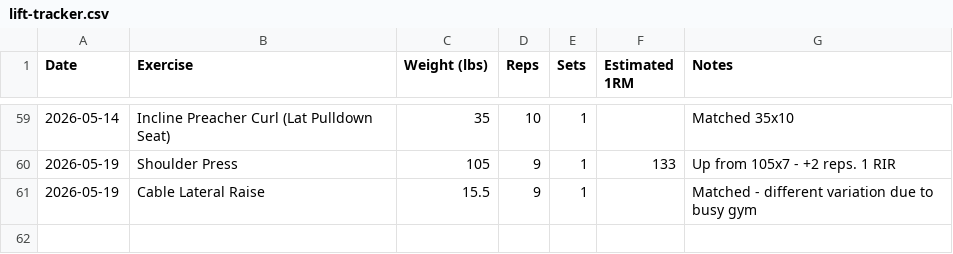
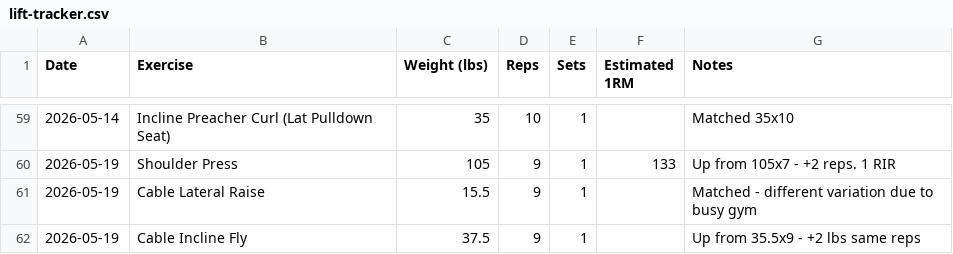
Before and after one commit to needhamcookn-creator/Portfolio, a CSV file: training-tracker/lift-tracker.csv, drawn as a sheet; only a part is shown, gaps mark what is left out.

```diff
--- a/training-tracker/lift-tracker.csv
+++ b/training-tracker/lift-tracker.csv
@@ -61 +61,2 @@ Date,Exercise,Weight (lbs),Reps,Sets,Estimated 1RM,Notes
 2026-05-19,Cable Lateral Raise,15.5,9,1,,Matched - different variation due to busy gym
+2026-05-19,Cable Incline Fly,37.5,9,1,,Up from 35.5x9 - +2 lbs same reps
```
